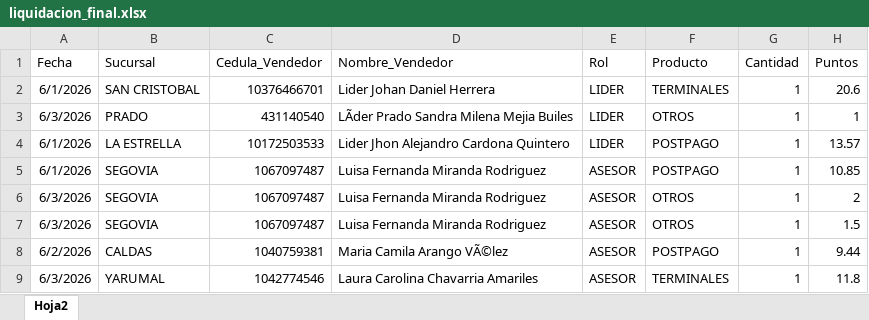
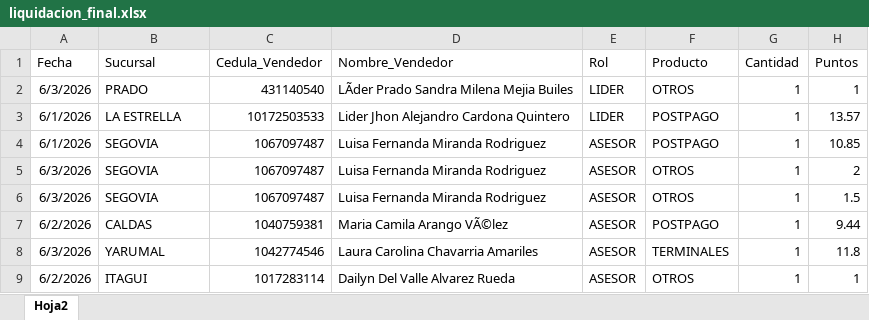
Before and after one commit to Paolam1903/juniocvs, an Excel workbook: data/liquidacion_final.xlsx, sheet Hoja2, drawn as a sheet; only a part is shown; the shorter side is filled out with more unchanged rows; values as stored, in another font and other column widths than the file's, no borders; the diff names each change by its address in the sheet, - before the commit and + after, or states it on an @@ line.

Commit message:
Add files via upload

```diff
--- a/data/liquidacion_final.xlsx (sheet Hoja2)
+++ b/data/liquidacion_final.xlsx (sheet Hoja2)
-row 2: 6/1/2026 | SAN CRISTOBAL | 10376466701 | Lider Johan Daniel Herrera | LIDER | TERMINALES | 1 | 20.6
```
